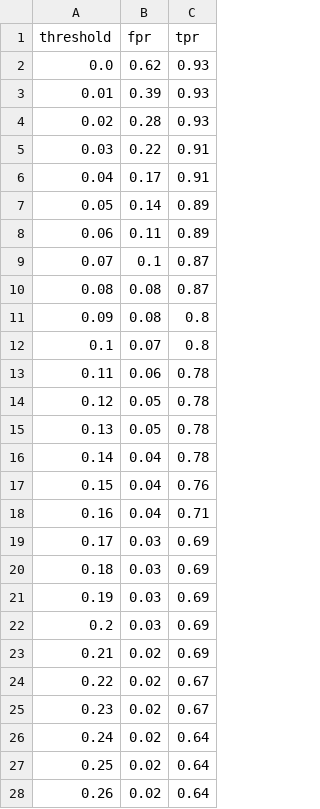
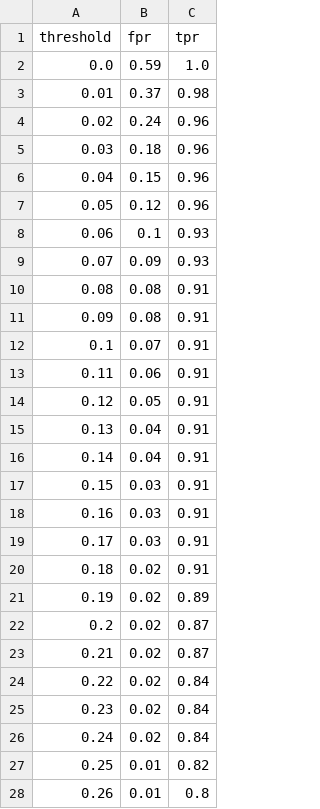
Before and after one commit to Waqar351/SMM_Journal_Paper, a CSV file: trainedArtifacts/spambase/1/0.050000/tprfpr_spambase_0.050000.csv, drawn as a sheet; only a part is shown; the diff covers the shown part only.

```diff
--- a/trainedArtifacts/spambase/1/0.050000/tprfpr_spambase_0.050000.csv
+++ b/trainedArtifacts/spambase/1/0.050000/tprfpr_spambase_0.050000.csv
@@ -1,28 +1,28 @@
 threshold,fpr,tpr
-0.0,0.62,0.93
-0.01,0.39,0.93
-0.02,0.28,0.93
-0.03,0.22,0.91
-0.04,0.17,0.91
-0.05,0.14,0.89
-0.06,0.11,0.89
-0.07,0.1,0.87
-0.08,0.08,0.87
-0.09,0.08,0.8
-0.1,0.07,0.8
-0.11,0.06,0.78
-0.12,0.05,0.78
-0.13,0.05,0.78
-0.14,0.04,0.78
-0.15,0.04,0.76
-0.16,0.04,0.71
-0.17,0.03,0.69
-0.18,0.03,0.69
-0.19,0.03,0.69
-0.2,0.03,0.69
-0.21,0.02,0.69
-0.22,0.02,0.67
-0.23,0.02,0.67
-0.24,0.02,0.64
-0.25,0.02,0.64
-0.26,0.02,0.64
+0.0,0.59,1.0
+0.01,0.37,0.98
+0.02,0.24,0.96
+0.03,0.18,0.96
+0.04,0.15,0.96
+0.05,0.12,0.96
+0.06,0.1,0.93
+0.07,0.09,0.93
+0.08,0.08,0.91
+0.09,0.08,0.91
+0.1,0.07,0.91
+0.11,0.06,0.91
+0.12,0.05,0.91
+0.13,0.04,0.91
+0.14,0.04,0.91
+0.15,0.03,0.91
+0.16,0.03,0.91
+0.17,0.03,0.91
+0.18,0.02,0.91
+0.19,0.02,0.89
+0.2,0.02,0.87
+0.21,0.02,0.87
+0.22,0.02,0.84
+0.23,0.02,0.84
+0.24,0.02,0.84
+0.25,0.01,0.82
+0.26,0.01,0.8
```
Also changed, not shown: 69 edited cells elsewhere in this file, trainedArtifacts/spambase/1/0.050000/calibrated_scores_training_spambase_0.050000.csv, trainedArtifacts/spambase/1/0.050000/calibrated_tprfpr_spambase_0.050000.csv, 22 other files.
